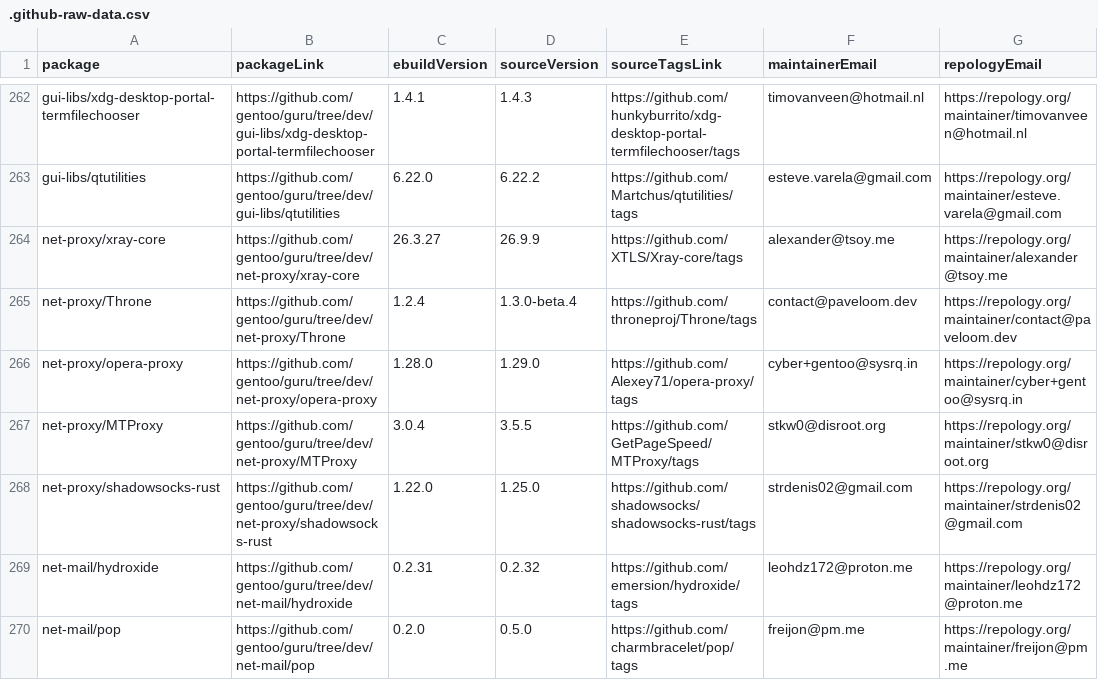
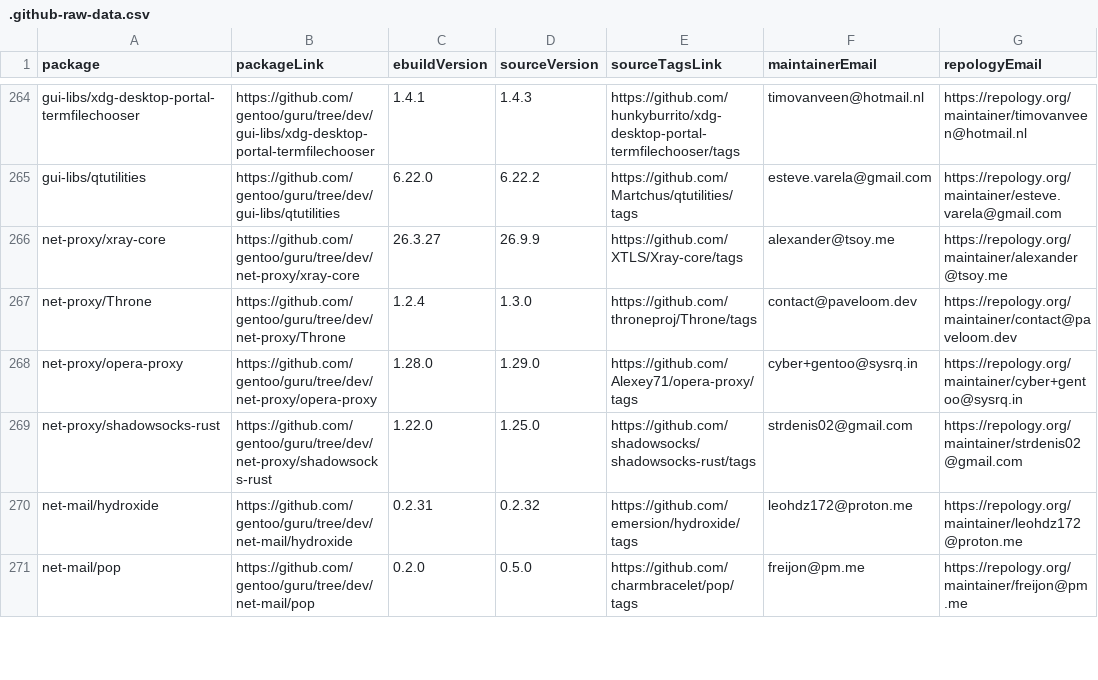
Before and after one commit to ingenarel/gentoo-hit-list, a CSV file: .github-raw-data.csv, drawn as a sheet; only a part is shown, gaps mark what is left out; the diff covers the shown part only.

```diff
--- a/.github-raw-data.csv
+++ b/.github-raw-data.csv
@@ -264,5 +266,4 @@ gui-libs/qtutilities,https://github.com/gentoo/guru/tree/dev/gui-libs/qtutilitie
 net-proxy/xray-core,https://github.com/gentoo/guru/tree/dev/net-proxy/xray-core,26.3.27,26.9.9,https://github.com/XTLS/Xray-core/tags,alexander@tsoy.me,https://repology.org/maintainer/alexander@tsoy.me
-net-proxy/Throne,https://github.com/gentoo/guru/tree/dev/net-proxy/Throne,1.2.4,1.3.0-beta.4,https://github.com/throneproj/Throne/tags,contact@paveloom.dev,https://repology.org/maintainer/contact@paveloom.dev
+net-proxy/Throne,https://github.com/gentoo/guru/tree/dev/net-proxy/Throne,1.2.4,1.3.0,https://github.com/throneproj/Throne/tags,contact@paveloom.dev,https://repology.org/maintainer/contact@paveloom.dev
 net-proxy/opera-proxy,https://github.com/gentoo/guru/tree/dev/net-proxy/opera-proxy,1.28.0,1.29.0,https://github.com/Alexey71/opera-proxy/tags,cyber+gentoo@sysrq.in,https://repology.org/maintainer/cyber+gentoo@sysrq.in
-net-proxy/MTProxy,https://github.com/gentoo/guru/tree/dev/net-proxy/MTProxy,3.0.4,3.5.5,https://github.com/GetPageSpeed/MTProxy/tags,stkw0@disroot.org,https://repology.org/maintainer/stkw0@disroot.org
 net-proxy/shadowsocks-rust,https://github.com/gentoo/guru/tree/dev/net-proxy/shadowsocks-rust,1.22.0,1.25.0,https://github.com/shadowsocks/shadowsocks-rust/tags,strdenis02@gmail.com,https://repology.org/maintainer/strdenis02@gmail.com
```
Also changed, not shown: 9 added rows, 3 removed rows and 55 edited cells elsewhere in this file, .codeberg-raw-data.csv, .gitlab-raw-data.csv, 1 other file.
